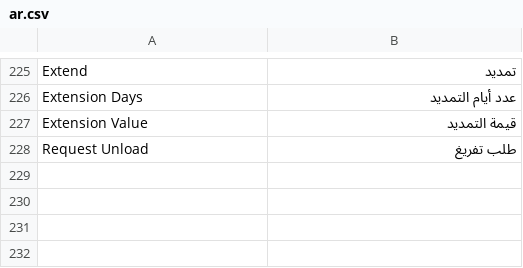
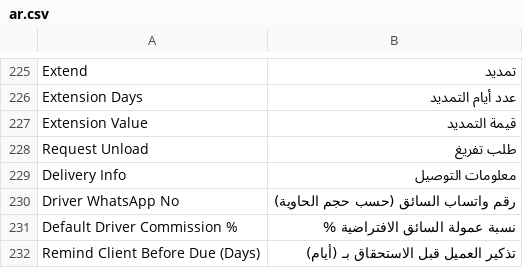
Before and after one commit to Mubtkir-ERP/Container-rental, a CSV file: container_rental/translations/ar.csv, drawn as a sheet; only a part is shown, gaps mark what is left out.

Commit message:
Driver flow refinements, percentage commissions and notification updates
- Driver WhatsApp number per container size (big/small truck) with fallback
  to the driver's mobile; assignment message now includes payment method
  and Google Maps link; supervisor unload request includes the map link
- Order form: dedicated Delivery Info section; the driver's screen shows
  only that section with a single Confirm Delivery action (no separate save)
- Rental period starts on the actual delivery date; client reminder is sent
  N days before the due date
- Commission is a percentage of the order value (Sales Person commission
  rate or 4% default) earned at driver assignment; contract deliveries use
  the trip price, walk-in rentals use the rental amount
- Rental end date editable: days and end date recalculate each other
- Order form reloads when the server status has moved on (stale cache fix)

```diff
--- a/container_rental/translations/ar.csv
+++ b/container_rental/translations/ar.csv
@@ -228 +228,5 @@ Extension Value,قيمة التمديد
 Request Unload,طلب تفريغ
+Delivery Info,معلومات التوصيل
+Driver WhatsApp No,رقم واتساب السائق (حسب حجم الحاوية)
+Default Driver Commission %,نسبة عمولة السائق الافتراضية %
+Remind Client Before Due (Days),تذكير العميل قبل الاستحقاق بـ (أيام)
```
Also changed, not shown: 15 other files.
